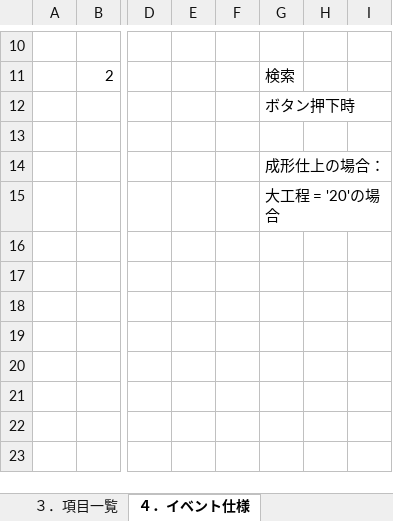
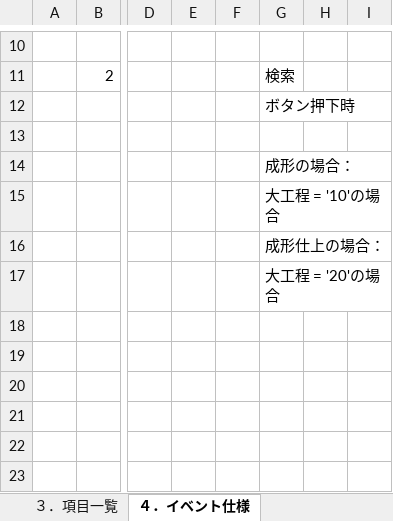
Before and after one commit to LeviDlflu/backdoor, an Excel workbook: 01_基本設計書/20200220リリース/SC-K13_当日実績参照.xlsx, sheet ４．イベント仕様, drawn as a sheet; only a part is shown, gaps mark what is left out; values as stored, in another font and other column widths than the file's, no borders; the diff names each change by its address in the sheet, - before the commit and + after, or states it on an @@ line.

```diff
--- a/01_基本設計書/20200220リリース/SC-K13_当日実績参照.xlsx (sheet ４．イベント仕様)
+++ b/01_基本設計書/20200220リリース/SC-K13_当日実績参照.xlsx (sheet ４．イベント仕様)
-G14: 成形仕上の場合：
+G14: 成形の場合：
-G15: 大工程 = '20'の場合
+G15: 大工程 = '10'の場合
-G16: (empty)
+G16: 成形仕上の場合：
-G17: (empty)
+G17: 大工程 = '20'の場合
```
Also changed, not shown: sheet ６．補足事項, other sheet tabs, charts or pictures, 01_基本設計書/20200220リリース/SC-K13A_当日詳細実績参照.xlsx, 01_基本設計書/20200220リリース/SC-K14A_前日以前詳細実績参照.xlsx, 1 other file.
